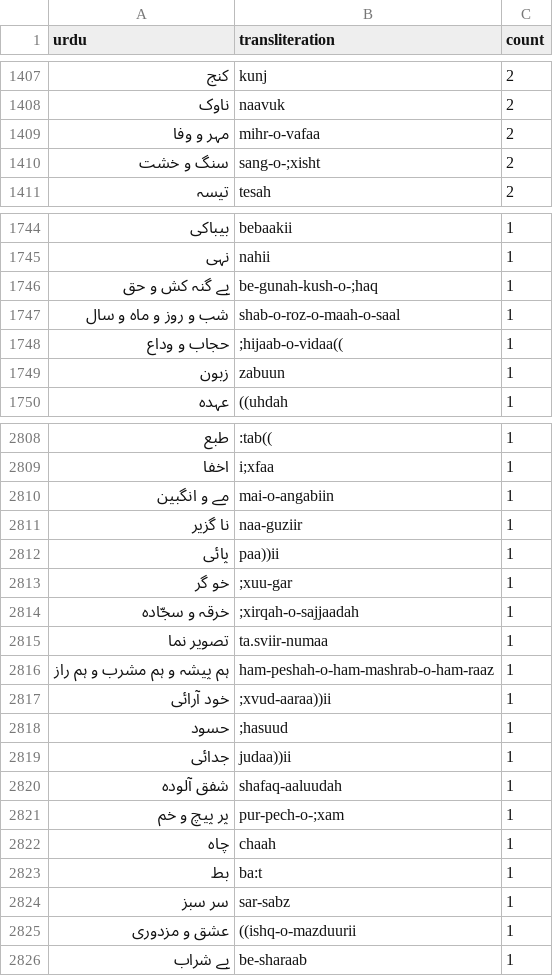
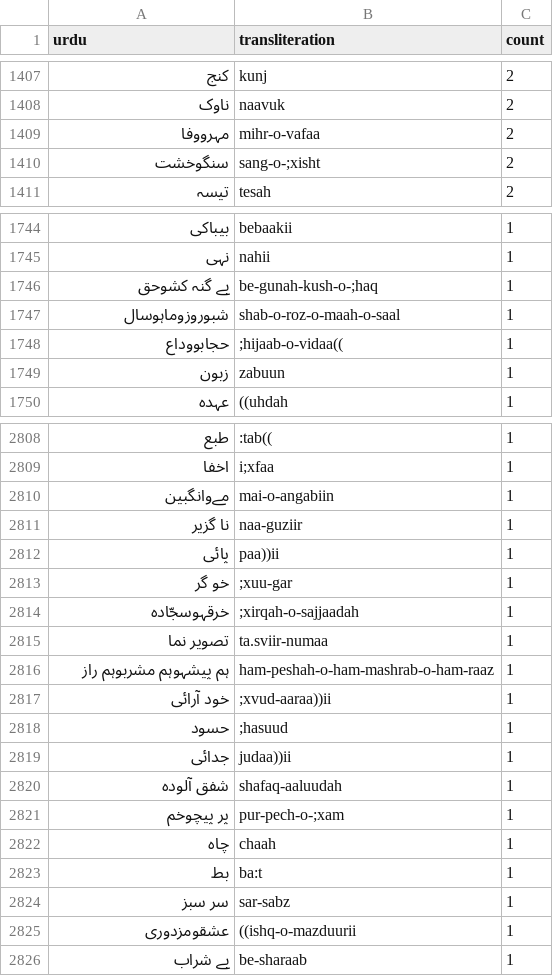
Before and after one commit to seanpue/ghalib-concordance, a CSV file: output/statistics/lemma-counts-ur.csv, drawn as a sheet; only a part is shown, gaps mark what is left out; the diff covers the shown part only.

```diff
--- a/output/statistics/lemma-counts-ur.csv
+++ b/output/statistics/lemma-counts-ur.csv
@@ -1408,4 +1408,4 @@ urdu,transliteration,count
 ناوک,naavuk,2
-مہر و وفا,mihr-o-vafaa,2
-سنگ و خشت,sang-o-;xisht,2
+مہرووفا,mihr-o-vafaa,2
+سنگوخشت,sang-o-;xisht,2
 تیسہ,tesah,2
@@ -1745,5 +1745,5 @@ urdu,transliteration,count
 نہی,nahii,1
-بے گنہ کش و حق,be-gunah-kush-o-;haq,1
-شب و روز و ماہ و سال,shab-o-roz-o-maah-o-saal,1
-حجاب و وداع,;hijaab-o-vidaa((,1
+بے گنہ کشوحق,be-gunah-kush-o-;haq,1
+شبوروزوماہوسال,shab-o-roz-o-maah-o-saal,1
+حجابووداع,;hijaab-o-vidaa((,1
 زبون,zabuun,1
@@ -2809,3 +2809,3 @@ urdu,transliteration,count
 اخفا,i;xfaa,1
-مے و انگبین,mai-o-angabiin,1
+مےوانگبین,mai-o-angabiin,1
 نا گزیر,naa-guziir,1
@@ -2813,5 +2813,5 @@ urdu,transliteration,count
 خو گر,;xuu-gar,1
-خرقہ و سجّادہ,;xirqah-o-sajjaadah,1
+خرقہوسجّادہ,;xirqah-o-sajjaadah,1
 تصویر نما,ta.sviir-numaa,1
-ہم پیشہ و ہم مشرب و ہم راز,ham-peshah-o-ham-mashrab-o-ham-raaz,1
+ہم پیشہوہم مشربوہم راز,ham-peshah-o-ham-mashrab-o-ham-raaz,1
 خود آرائی,;xvud-aaraa))ii,1
@@ -2820,3 +2820,3 @@ urdu,transliteration,count
 شفق آلودہ,shafaq-aaluudah,1
-پر پیچ و خم,pur-pech-o-;xam,1
+پر پیچوخم,pur-pech-o-;xam,1
 چاہ,chaah,1
@@ -2824,3 +2824,3 @@ urdu,transliteration,count
 سر سبز,sar-sabz,1
-عشق و مزدوری,((ishq-o-mazduurii,1
+عشقومزدوری,((ishq-o-mazduurii,1
 بے شراب,be-sharaab,1
```
Also changed, not shown: 160 edited cells elsewhere in this file, output/statistics/izafat-freq-ur.csv, output/statistics/izafatastokens-freq-hiur.csv, 12 other files.
